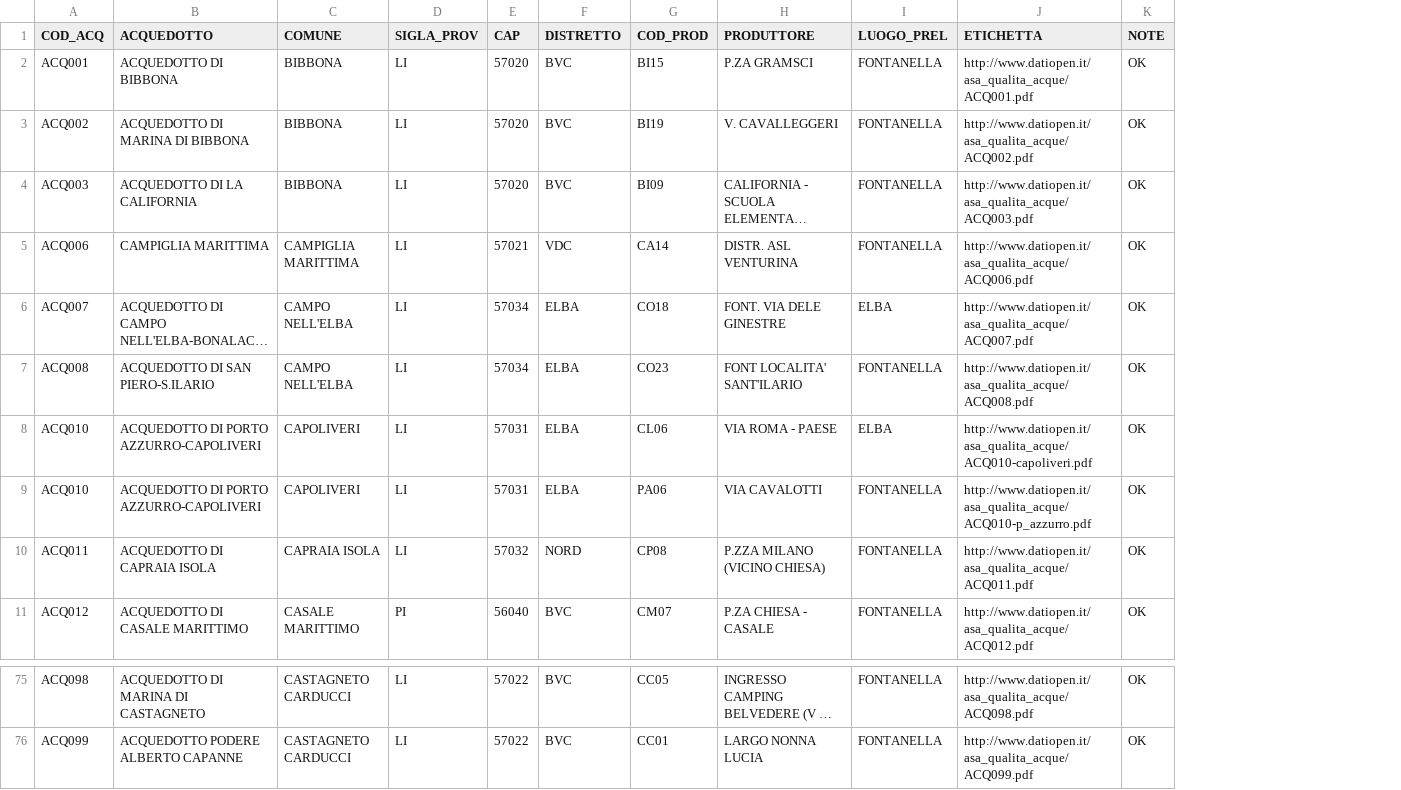
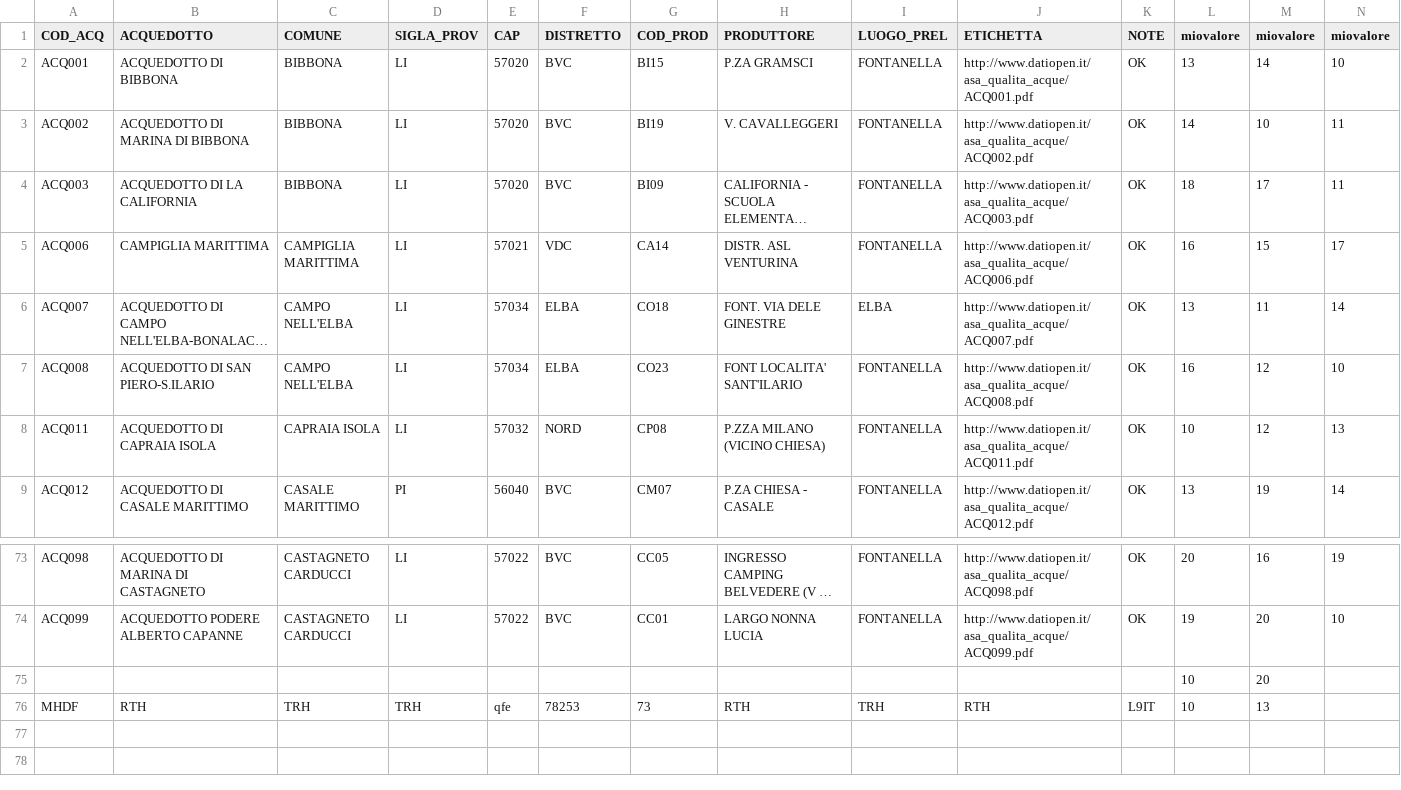
Before and after one commit to FRANCO8724/Elaborazione-dati-CSV, a CSV file: Elaborazione dati CSV/Arrigoni.csv, drawn as a sheet; only a part is shown, gaps mark what is left out; long unchanged cells end in …; removed rows and columns are numbered as before the commit, all else as after; the diff names each change by its address in the sheet, - before the commit and + after, or states it on an @@ line.

```diff
--- a/Elaborazione dati CSV/Arrigoni.csv
+++ b/Elaborazione dati CSV/Arrigoni.csv
+column L (miovalore), rows 2-9: 13 | 14 | 18 | 16 | 13 | 16 | 10 | 13; rows 73-74: 20 | 19
+column M (miovalore), rows 2-9: 14 | 10 | 17 | 15 | 11 | 12 | 12 | 19; rows 73-74: 16 | 20
+column N (miovalore), rows 2-9: 10 | 11 | 11 | 17 | 14 | 10 | 13 | 14; rows 73-74: 19 | 10
-row 8: ACQ010 | ACQUEDOTTO DI PORTO AZZURRO-CAPOLIVERI | CAPOLIVERI | LI | 57031 | ELBA | CL06 | VIA ROMA - PAESE | ELBA | http://www.datiopen.it/asa_qualita_acque/ACQ010-capoliveri.pdf | OK
-row 9: ACQ010 | ACQUEDOTTO DI PORTO AZZURRO-CAPOLIVERI | CAPOLIVERI | LI | 57031 | ELBA | PA06 | VIA CAVALOTTI | FONTANELLA | http://www.datiopen.it/asa_qualita_acque/ACQ010-p_azzurro.pdf | OK
+row 75:  |  |  |  |  |  |  |  |  |  |  | 10 | 20
+row 76: MHDF | RTH | TRH | TRH | qfe | 78253 | 73 | RTH | TRH | RTH | L9IT | 10 | 13
```
Also changed, not shown: 2 other files.
